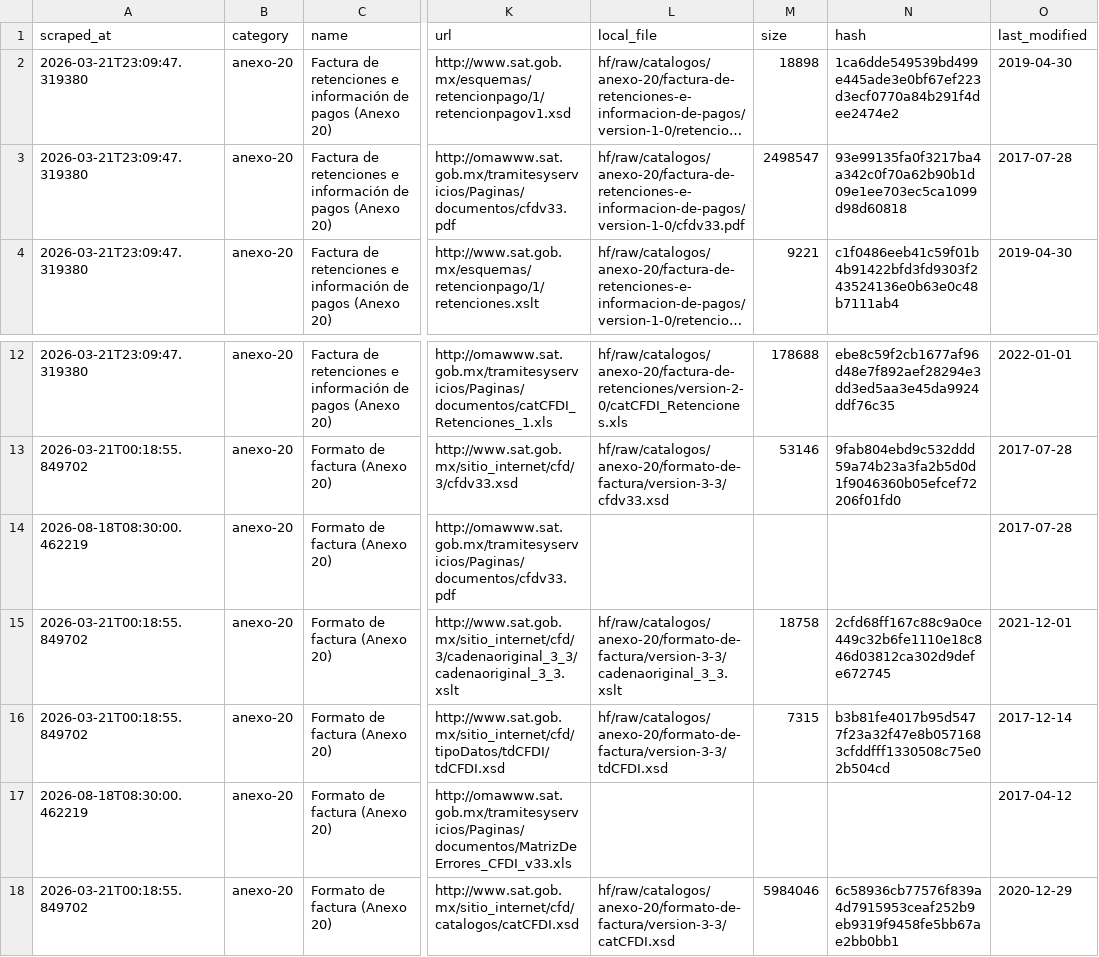
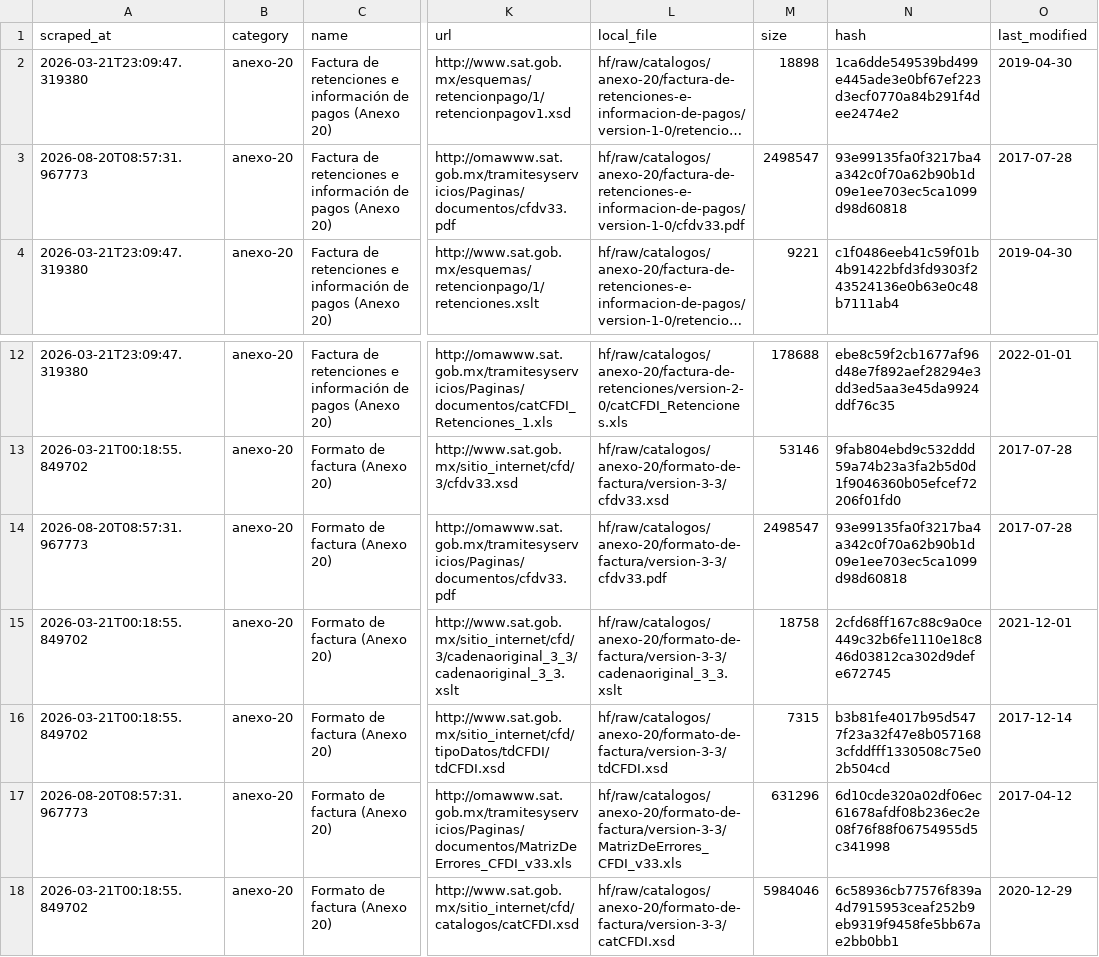
Before and after one commit to mayrop/sat-metadata-scraper, a CSV file: output/catalog.csv, drawn as a sheet; only a part is shown, gaps mark what is left out; long unchanged cells end in …; the diff names each change by its address in the sheet, - before the commit and + after, or states it on an @@ line.

```diff
--- a/output/catalog.csv
+++ b/output/catalog.csv
-A3 (scraped_at): 2026-03-21T23:09:47.319380
+A3 (scraped_at): 2026-08-20T08:57:31.967773
-A14 (scraped_at): 2026-08-18T08:30:00.462219
+A14 (scraped_at): 2026-08-20T08:57:31.967773
-L14 (local_file): (empty)
+L14 (local_file): hf/raw/catalogos/anexo-20/formato-de-factura/version-3-3/cfdv33.pdf
-M14 (size): (empty)
+M14 (size): 2498547
-N14 (hash): (empty)
+N14 (hash): 93e99135fa0f3217ba4a342c0f70a62b90b1d09e1ee703ec5ca1099d98d60818
-A17 (scraped_at): 2026-08-18T08:30:00.462219
+A17 (scraped_at): 2026-08-20T08:57:31.967773
-L17 (local_file): (empty)
+L17 (local_file): hf/raw/catalogos/anexo-20/formato-de-factura/version-3-3/MatrizDeErrores_CFDI_v33.xls
-M17 (size): (empty)
+M17 (size): 631296
-N17 (hash): (empty)
+N17 (hash): 6d10cde320a02df06ec61678afdf08b236ec2e08f76f88f06754955d5c341998
```
Also changed, not shown: 1 other file.
